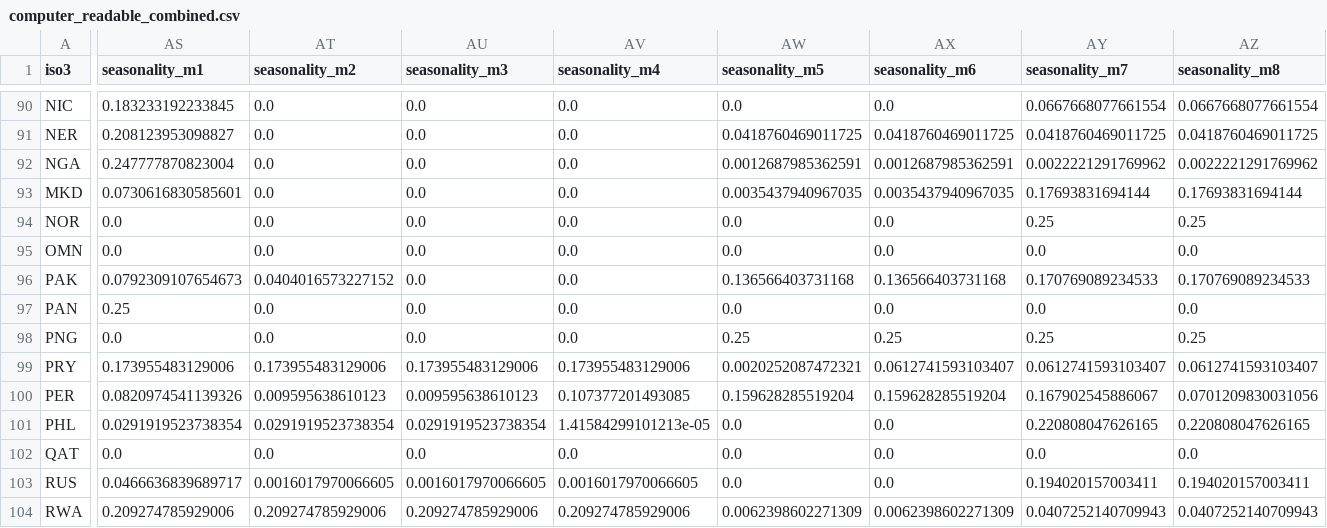
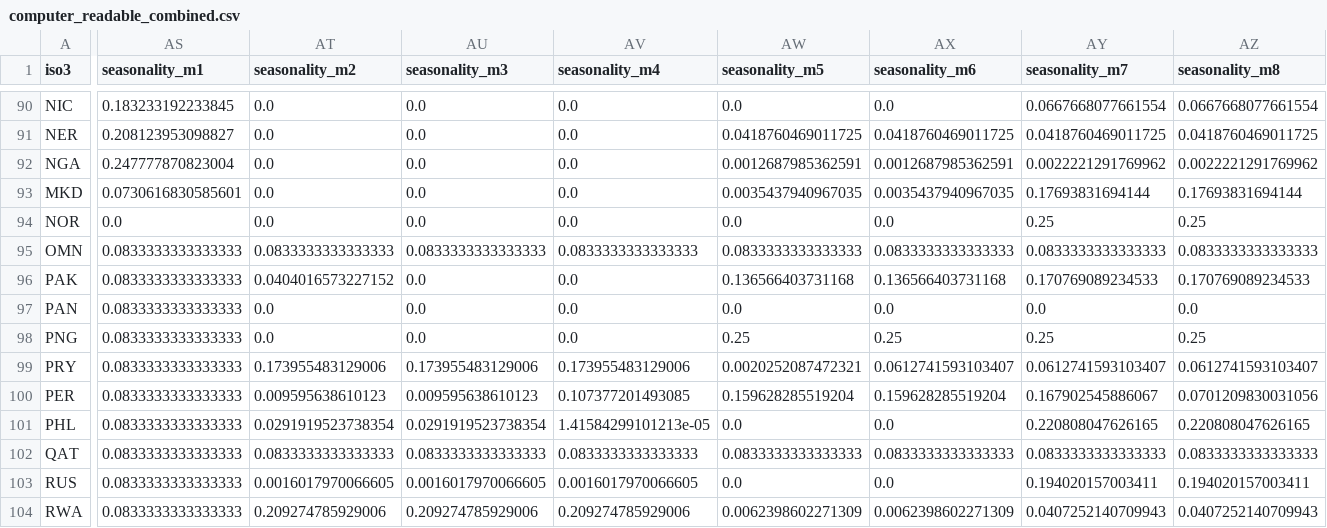
Before and after one commit to allfed/allfed-integrated-model, a CSV file: data/no_food_trade/computer_readable_combined.csv, drawn as a sheet; only a part is shown, gaps mark what is left out; the diff covers the shown part only; the diff names each change by its address in the sheet, - before the commit and + after, or states it on an @@ line.

```diff
--- a/data/no_food_trade/computer_readable_combined.csv
+++ b/data/no_food_trade/computer_readable_combined.csv
-AS95 (seasonality_m1): 0.0
+AS95 (seasonality_m1): 0.0833333333333333
-AT95 (seasonality_m2): 0.0
+AT95 (seasonality_m2): 0.0833333333333333
-AU95 (seasonality_m3): 0.0
+AU95 (seasonality_m3): 0.0833333333333333
-AV95 (seasonality_m4): 0.0
+AV95 (seasonality_m4): 0.0833333333333333
-AW95 (seasonality_m5): 0.0
+AW95 (seasonality_m5): 0.0833333333333333
-AX95 (seasonality_m6): 0.0
+AX95 (seasonality_m6): 0.0833333333333333
-AY95 (seasonality_m7): 0.0
+AY95 (seasonality_m7): 0.0833333333333333
-AZ95 (seasonality_m8): 0.0
+AZ95 (seasonality_m8): 0.0833333333333333
-AS96 (seasonality_m1): 0.0792309107654673
+AS96 (seasonality_m1): 0.0833333333333333
-AS97 (seasonality_m1): 0.25
+AS97 (seasonality_m1): 0.0833333333333333
-AS98 (seasonality_m1): 0.0
+AS98 (seasonality_m1): 0.0833333333333333
-AS99 (seasonality_m1): 0.173955483129006
+AS99 (seasonality_m1): 0.0833333333333333
-AS100 (seasonality_m1): 0.0820974541139326
+AS100 (seasonality_m1): 0.0833333333333333
-AS101 (seasonality_m1): 0.0291919523738354
+AS101 (seasonality_m1): 0.0833333333333333
-AS102 (seasonality_m1): 0.0
+AS102 (seasonality_m1): 0.0833333333333333
-AT102 (seasonality_m2): 0.0
+AT102 (seasonality_m2): 0.0833333333333333
-AU102 (seasonality_m3): 0.0
+AU102 (seasonality_m3): 0.0833333333333333
-AV102 (seasonality_m4): 0.0
+AV102 (seasonality_m4): 0.0833333333333333
-AW102 (seasonality_m5): 0.0
+AW102 (seasonality_m5): 0.0833333333333333
-AX102 (seasonality_m6): 0.0
+AX102 (seasonality_m6): 0.0833333333333333
-AY102 (seasonality_m7): 0.0
+AY102 (seasonality_m7): 0.0833333333333333
-AZ102 (seasonality_m8): 0.0
+AZ102 (seasonality_m8): 0.0833333333333333
-AS103 (seasonality_m1): 0.0466636839689717
+AS103 (seasonality_m1): 0.0833333333333333
-AS104 (seasonality_m1): 0.209274785929006
+AS104 (seasonality_m1): 0.0833333333333333
```
Also changed, not shown: 117 edited cells elsewhere in this file, data/no_food_trade/processed_data/seasonality_csv.csv, 1 other file.
